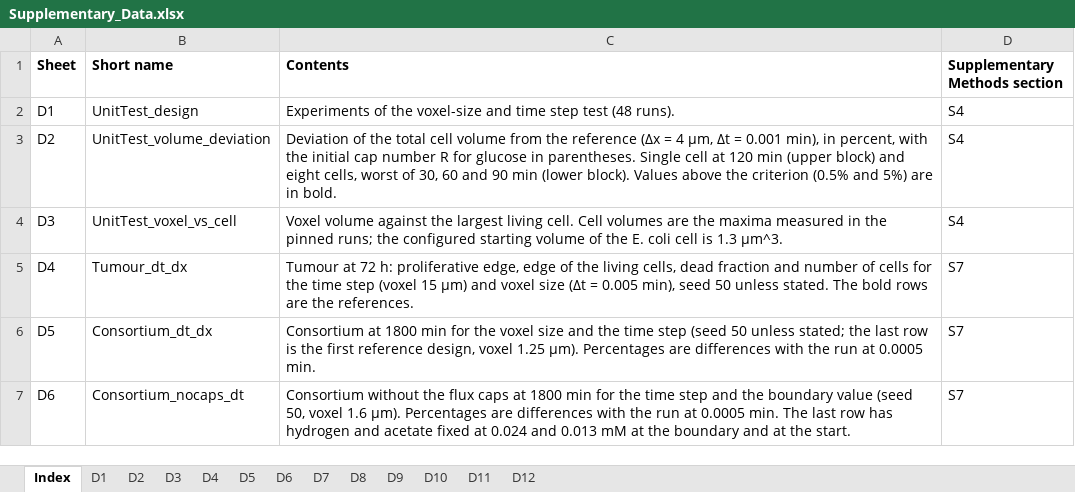
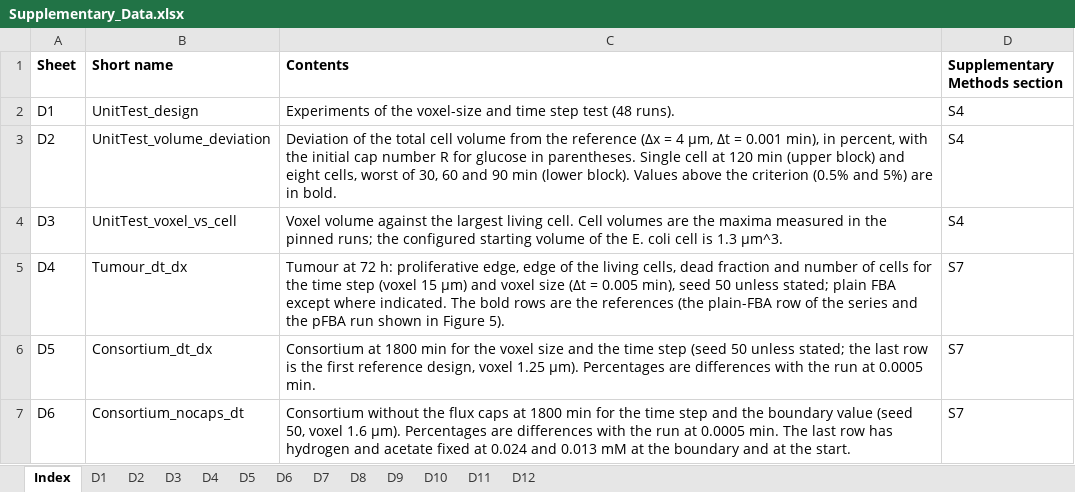
Before and after one commit to PhysiCelldFBA/pcdfba-release-runs, an Excel workbook: paper_figures/supplementary_data/Supplementary_Data.xlsx, sheet Index, drawn as a sheet; only a part is shown; values as stored, in another font and other column widths than the file's, no borders; the diff names each change by its address in the sheet, - before the commit and + after, or states it on an @@ line.

```diff
--- a/paper_figures/supplementary_data/Supplementary_Data.xlsx (sheet Index)
+++ b/paper_figures/supplementary_data/Supplementary_Data.xlsx (sheet Index)
-C5 (Contents): …50 unless stated. The bold rows are the references.
+C5 (Contents): …50 unless stated; plain FBA except where indicated. The bold rows are the references (the plain-FBA row of the series and the pFBA run shown in Figure 5).
```
Also changed, not shown: sheet D4, 5 other files.
